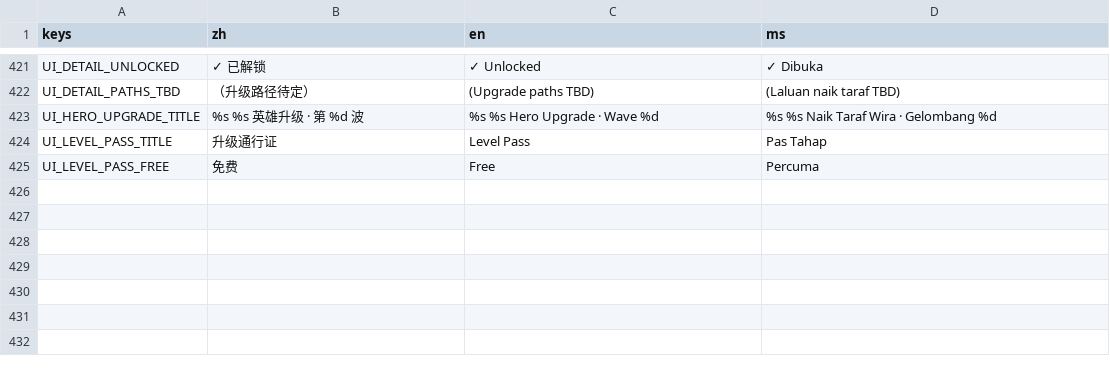
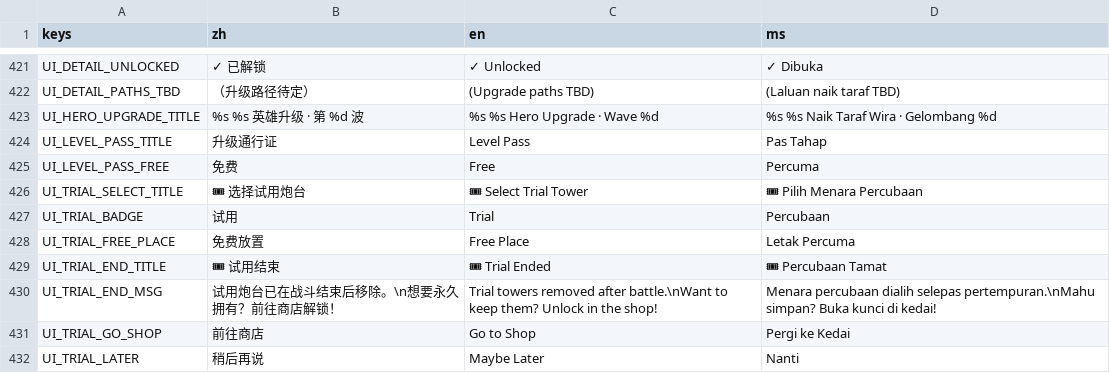
Before and after one commit to tpaigames-web/TPAIgames, a CSV file: translations/ui.csv, drawn as a sheet; only a part is shown, gaps mark what is left out; the diff names each change by its address in the sheet, - before the commit and + after, or states it on an @@ line.

```diff
--- a/translations/ui.csv
+++ b/translations/ui.csv
+row 426: UI_TRIAL_SELECT_TITLE | 🎟 选择试用炮台 | 🎟 Select Trial Tower | 🎟 Pilih Menara Percubaan
+row 427: UI_TRIAL_BADGE | 试用 | Trial | Percubaan
+row 428: UI_TRIAL_FREE_PLACE | 免费放置 | Free Place | Letak Percuma
+row 429: UI_TRIAL_END_TITLE | 🎟 试用结束 | 🎟 Trial Ended | 🎟 Percubaan Tamat
+row 430: UI_TRIAL_END_MSG | 试用炮台已在战斗结束后移除。\n想要永久拥有？前往商店解锁！ | Trial towers removed after battle.\nWant to keep them? Unlock in the shop! | Menara percubaan dialih selepas pertempuran.\nMahu simpan? Buka kunci di kedai!
+row 431: UI_TRIAL_GO_SHOP | 前往商店 | Go to Shop | Pergi ke Kedai
+row 432: UI_TRIAL_LATER | 稍后再说 | Maybe Later | Nanti
```
Also changed, not shown: 5 other files.
